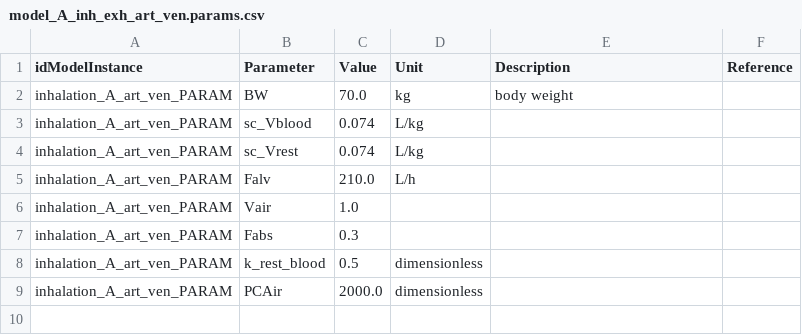
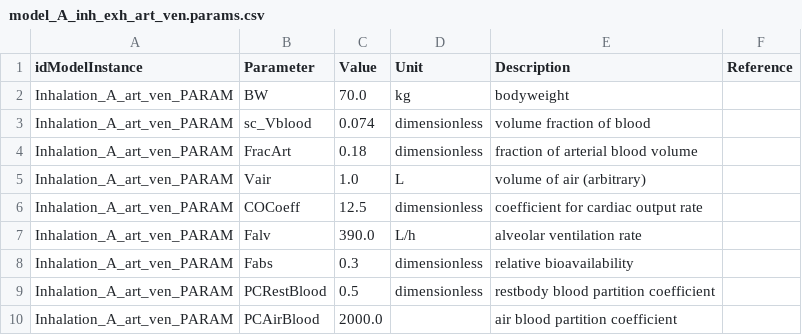
Before and after one commit to fair-pbk/exposure-route-pbk-models, a CSV file: models/inhalation/Generic/Structure_A_direct_blood/model_A_inh_exh_art_ven.params.csv, drawn as a sheet.

```diff
--- a/models/inhalation/Generic/Structure_A_direct_blood/model_A_inh_exh_art_ven.params.csv
+++ b/models/inhalation/Generic/Structure_A_direct_blood/model_A_inh_exh_art_ven.params.csv
@@ -1,9 +1,10 @@
 idModelInstance,Parameter,Value,Unit,Description,Reference
-inhalation_A_art_ven_PARAM,BW,70.0,kg,body weight,
-inhalation_A_art_ven_PARAM,sc_Vblood,0.074,L/kg,,
-inhalation_A_art_ven_PARAM,sc_Vrest,0.074,L/kg,,
-inhalation_A_art_ven_PARAM,Falv,210.0,L/h,,
-inhalation_A_art_ven_PARAM,Vair,1.0,,,
-inhalation_A_art_ven_PARAM,Fabs,0.3,,,
-inhalation_A_art_ven_PARAM,k_rest_blood,0.5,dimensionless,,
-inhalation_A_art_ven_PARAM,PCAir,2000.0,dimensionless,,
+Inhalation_A_art_ven_PARAM,BW,70.0,kg,bodyweight,
+Inhalation_A_art_ven_PARAM,sc_Vblood,0.074,dimensionless,volume fraction of blood,
+Inhalation_A_art_ven_PARAM,FracArt,0.18,dimensionless,fraction of arterial blood volume,
+Inhalation_A_art_ven_PARAM,Vair,1.0,L,volume of air (arbitrary),
+Inhalation_A_art_ven_PARAM,COCoeff,12.5,dimensionless,coefficient for cardiac output rate,
+Inhalation_A_art_ven_PARAM,Falv,390.0,L/h,alveolar ventilation rate,
+Inhalation_A_art_ven_PARAM,Fabs,0.3,dimensionless,relative bioavailability,
+Inhalation_A_art_ven_PARAM,PCRestBlood,0.5,dimensionless,restbody blood partition coefficient,
+Inhalation_A_art_ven_PARAM,PCAirBlood,2000.0,,air blood partition coefficient,
```
Also changed, not shown: models/inhalation/Generic/Structure_B_lung/model_B_inh_exh_art_ven.params.csv, models/inhalation/Generic/Structure_C_alveolar_lung/model_C_inh_exh_art_ven.params.csv, 4 other files.
